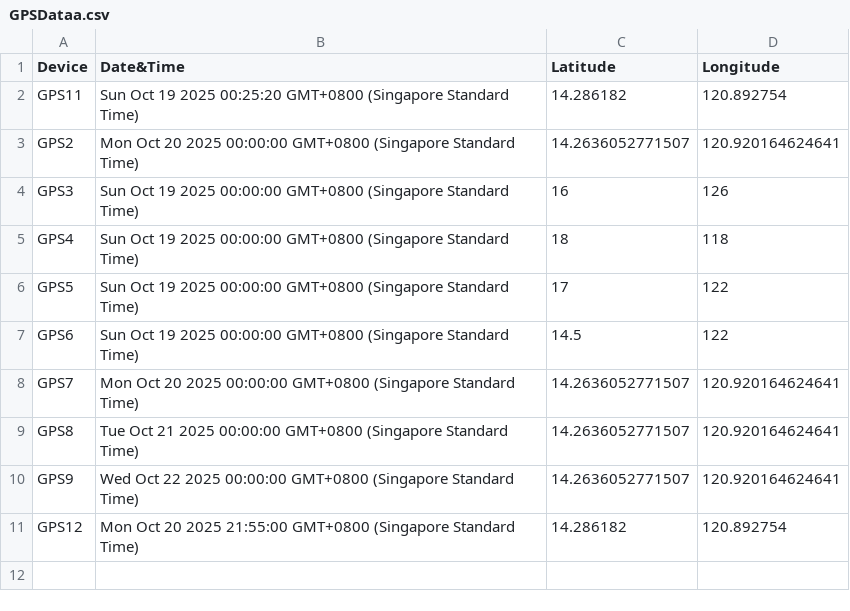
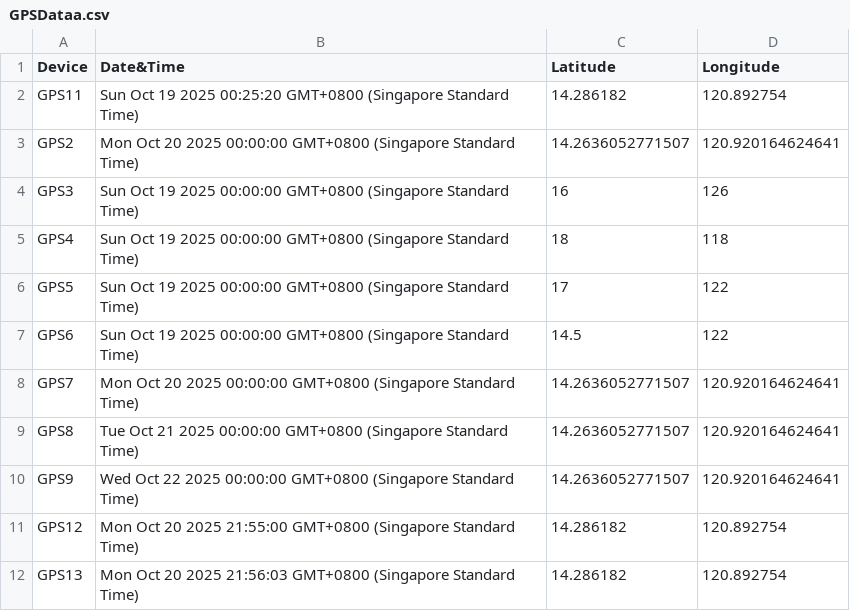
Before and after one commit to johnK014/gpsdata, a CSV file: GPSDataa.csv, drawn as a sheet.

Commit message:
Update CSV from Google Sheets

```diff
--- a/GPSDataa.csv
+++ b/GPSDataa.csv
@@ -11 +11,2 @@ GPS9,Wed Oct 22 2025 00:00:00 GMT+0800 (Singapore Standard Time),14.263605277150
 GPS12,Mon Oct 20 2025 21:55:00 GMT+0800 (Singapore Standard Time),14.286182,120.892754
+GPS13,Mon Oct 20 2025 21:56:03 GMT+0800 (Singapore Standard Time),14.286182,120.892754
```
